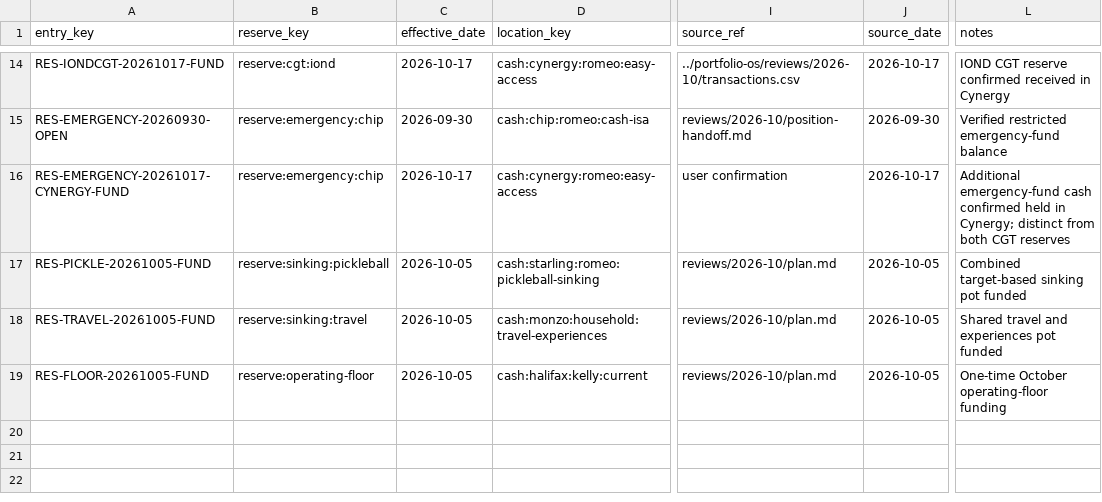
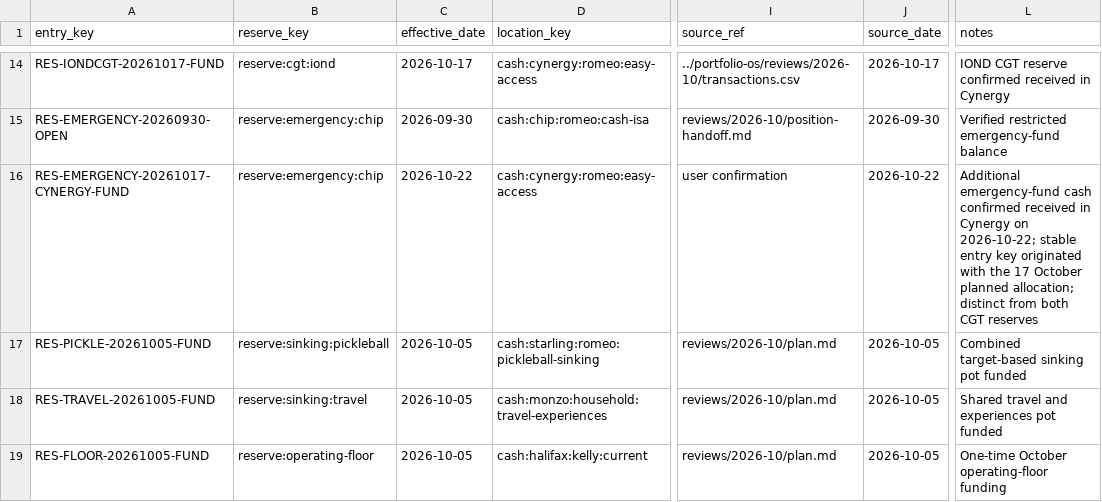
Before and after one commit to romeosison-svg/personal-finance-os, a CSV file: data/reserve-ledger.csv, drawn as a sheet; only a part is shown, gaps mark what is left out; the diff names each change by its address in the sheet, - before the commit and + after, or states it on an @@ line.

Commit message:
database: correct Cynergy emergency reserve confirmation date

```diff
--- a/data/reserve-ledger.csv
+++ b/data/reserve-ledger.csv
-C16 (effective_date): 2026-10-17
+C16 (effective_date): 2026-10-22
-J16 (source_date): 2026-10-17
+J16 (source_date): 2026-10-22
-L16 (notes): …cash confirmed held in Cynergy; distinct from…
+L16 (notes): …cash confirmed received in Cynergy on 2026-10-22; stable entry key originated with the 17 October planned allocation; distinct from…
```
Also changed, not shown: data/current-balance-observations.csv, data/reserve-targets.csv.
